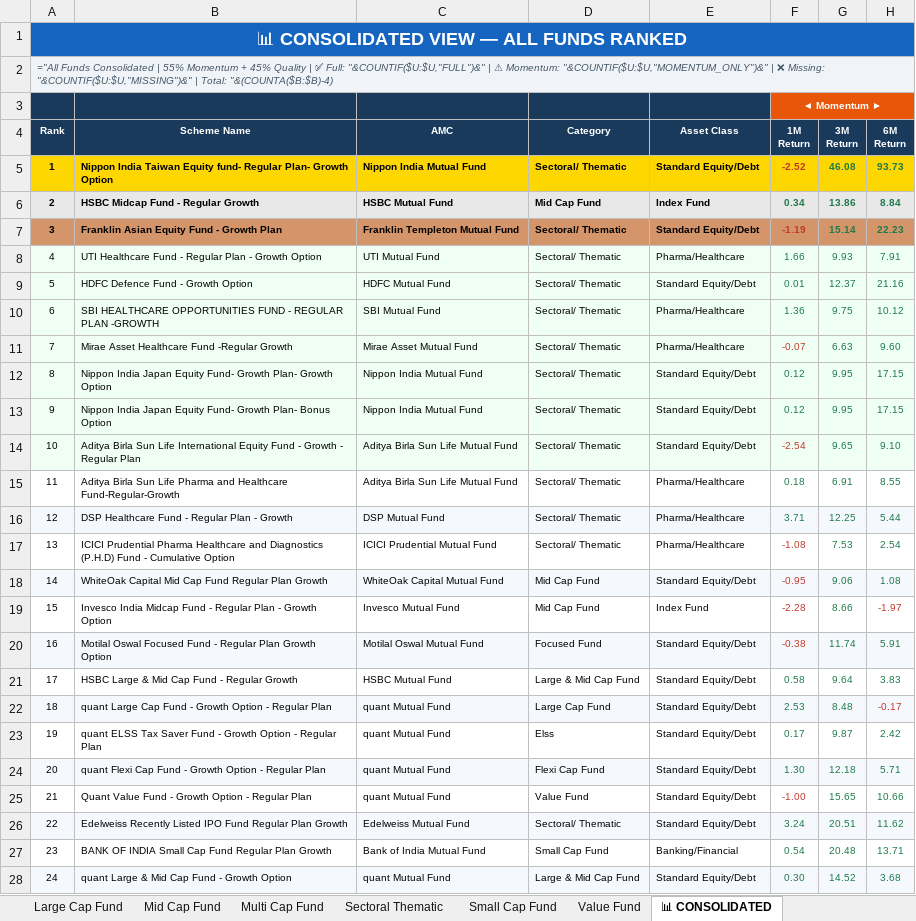
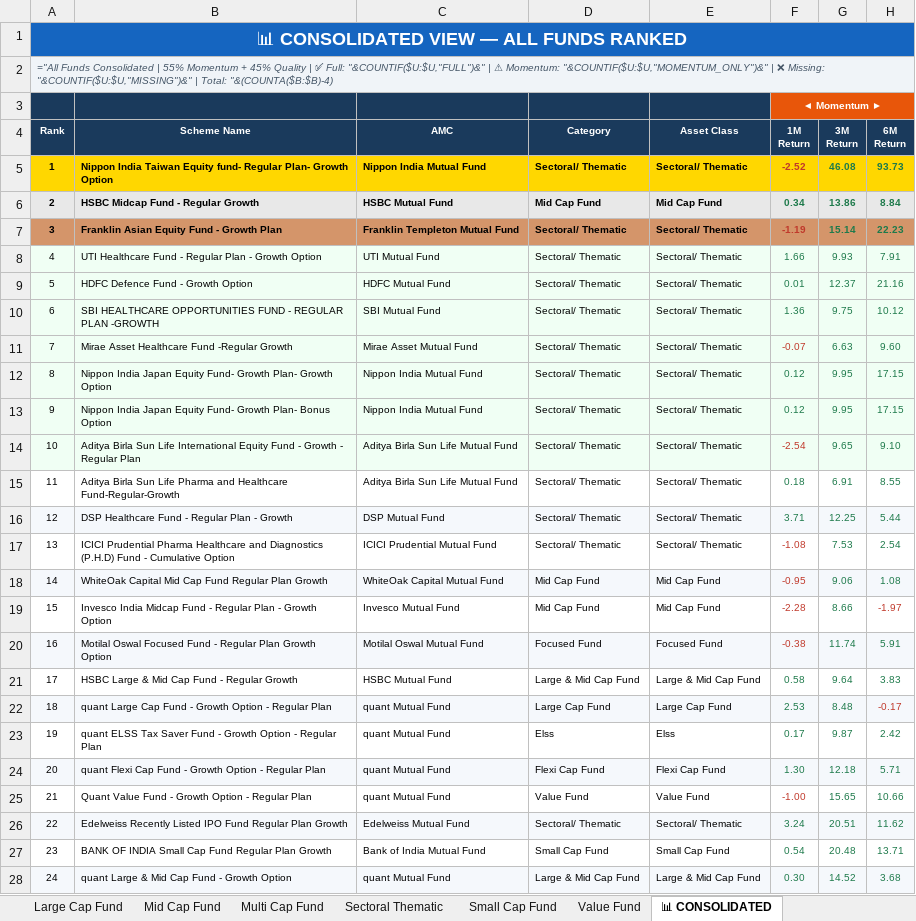
Before and after one commit to rahulshirke7951/amfi-mf-ranker-hybrid, an Excel workbook: output/mf_ranked_latest.xlsx, sheet 📊 CONSOLIDATED, drawn as a sheet; only a part is shown; values as stored, in another font and other column widths than the file's, no borders; formulas without a stored value are shown as written; the diff covers the shown part only; the diff names each change by its address in the sheet, - before the commit and + after, or states it on an @@ line.

```diff
--- a/output/mf_ranked_latest.xlsx (sheet 📊 CONSOLIDATED)
+++ b/output/mf_ranked_latest.xlsx (sheet 📊 CONSOLIDATED)
-E5 (Asset Class): Standard Equity/Debt
+E5 (Asset Class): Sectoral/ Thematic
-E6 (Asset Class): Index Fund
+E6 (Asset Class): Mid Cap Fund
-E7 (Asset Class): Standard Equity/Debt
+E7 (Asset Class): Sectoral/ Thematic
-E8 (Asset Class): Pharma/Healthcare
+E8 (Asset Class): Sectoral/ Thematic
-E9 (Asset Class): Standard Equity/Debt
+E9 (Asset Class): Sectoral/ Thematic
-E10:E11 (Asset Class): Pharma/Healthcare
+E10:E11 (Asset Class): Sectoral/ Thematic
-E12:E14 (Asset Class): Standard Equity/Debt
+E12:E14 (Asset Class): Sectoral/ Thematic
-E15:E17 (Asset Class): Pharma/Healthcare
+E15:E17 (Asset Class): Sectoral/ Thematic
-E18 (Asset Class): Standard Equity/Debt
+E18 (Asset Class): Mid Cap Fund
-E19 (Asset Class): Index Fund
+E19 (Asset Class): Mid Cap Fund
-E20 (Asset Class): Standard Equity/Debt
+E20 (Asset Class): Focused Fund
-E21 (Asset Class): Standard Equity/Debt
+E21 (Asset Class): Large & Mid Cap Fund
-E22 (Asset Class): Standard Equity/Debt
+E22 (Asset Class): Large Cap Fund
-E23 (Asset Class): Standard Equity/Debt
+E23 (Asset Class): Elss
-E24 (Asset Class): Standard Equity/Debt
+E24 (Asset Class): Flexi Cap Fund
-E25 (Asset Class): Standard Equity/Debt
+E25 (Asset Class): Value Fund
-E26 (Asset Class): Standard Equity/Debt
+E26 (Asset Class): Sectoral/ Thematic
-E27 (Asset Class): Banking/Financial
+E27 (Asset Class): Small Cap Fund
-E28 (Asset Class): Standard Equity/Debt
+E28 (Asset Class): Large & Mid Cap Fund
```
Also changed, not shown: 596 edited cells elsewhere in this sheet, sheet Sectoral Thematic, sheet 🏆 SUMMARY, sheet Flexi Cap Fund, sheet Elss, sheet Large Cap Fund, sheet Small Cap Fund, 7 more sheets.
